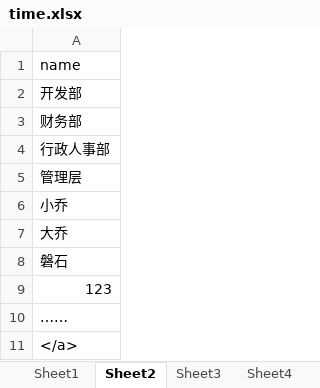
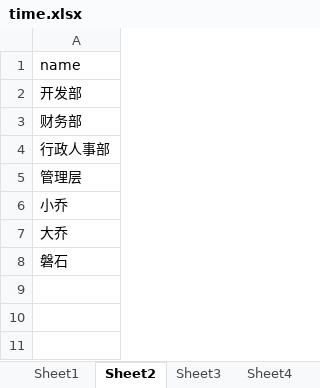
Before and after one commit to beichuangfulong/XinHu, an Excel workbook: XinHu/data/time.xlsx, sheet Sheet2, drawn as a sheet; values as stored, in another font and other column widths than the file's, no borders; the diff names each change by its address in the sheet, - before the commit and + after, or states it on an @@ line.

```diff
--- a/XinHu/data/time.xlsx (sheet Sheet2)
+++ b/XinHu/data/time.xlsx (sheet Sheet2)
-row 9: 123
-row 10: ……
-row 11: </a>
```
Also changed, not shown: sheet Sheet4, sheet Sheet3, sheet Sheet5, XinHu/data/user.xlsx, 23 other files.
